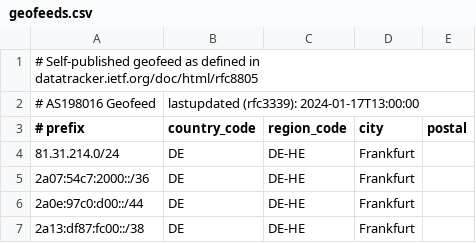
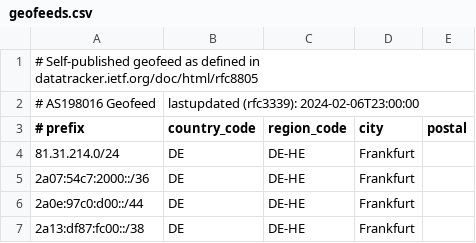
Before and after one commit to MiFeu112/AS198016, a CSV file: geofeeds.csv, drawn as a sheet; the diff names each change by its address in the sheet, - before the commit and + after, or states it on an @@ line.

Commit message:
Update geofeeds.csv

```diff
--- a/geofeeds.csv
+++ b/geofeeds.csv
-B2 (country_code): lastupdated (rfc3339): 2024-01-17T13:00:00
+B2 (country_code): lastupdated (rfc3339): 2024-02-06T23:00:00
```
